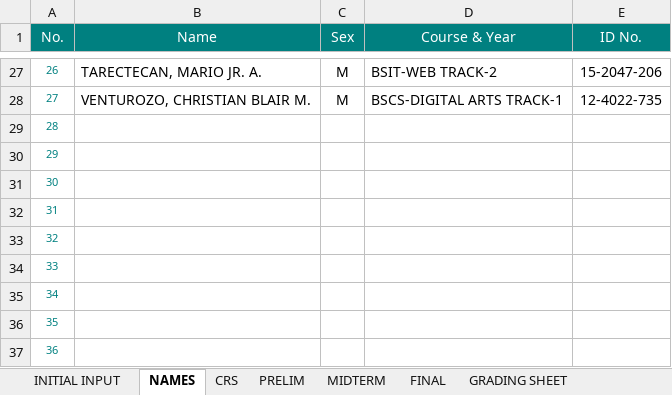
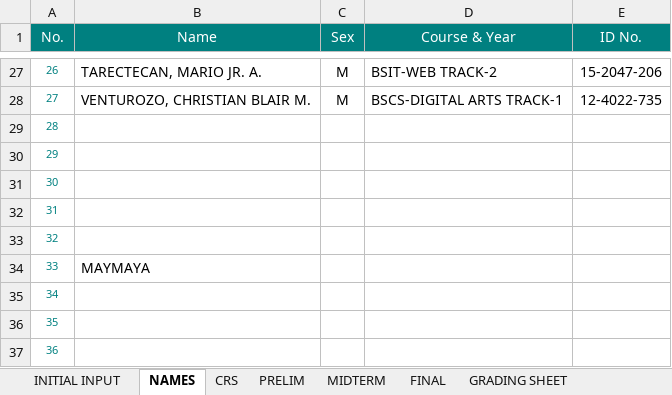
Before and after one commit to primusr/ClassRecords, an Excel workbook: 2T1617CR/2T1617 - CITCS-ITE3-CITCS 2B.xlsx, sheet NAMES, drawn as a sheet; only a part is shown, gaps mark what is left out; values as stored, in another font and other column widths than the file's, no borders; the diff names each change by its address in the sheet, - before the commit and + after, or states it on an @@ line.

```diff
--- a/2T1617CR/2T1617 - CITCS-ITE3-CITCS 2B.xlsx (sheet NAMES)
+++ b/2T1617CR/2T1617 - CITCS-ITE3-CITCS 2B.xlsx (sheet NAMES)
-B34 (Name): (empty)
+B34 (Name): MAYMAYA
```
Also changed, not shown: sheet PRELIM, sheet CRS, sheet GRADING SHEET, sheet FINAL, sheet MIDTERM, 2T1617CR/2T1617 - CITCS-ITE16-CITCS 2D.xlsx.
